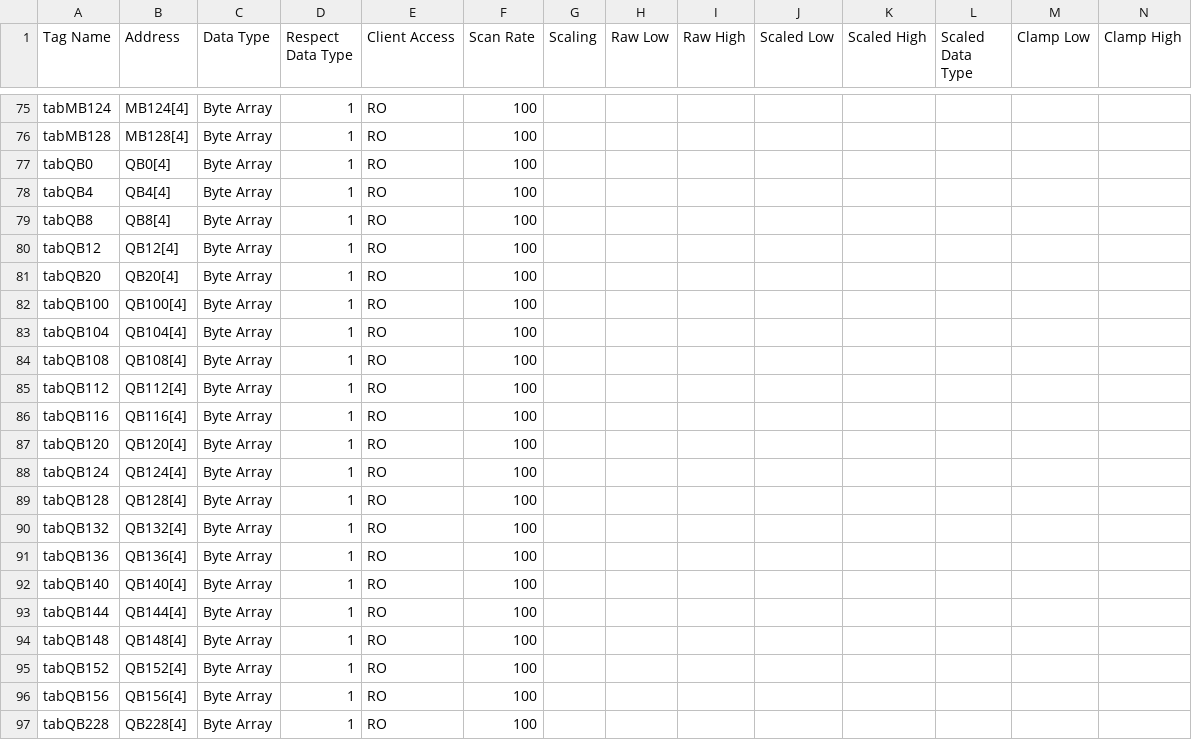
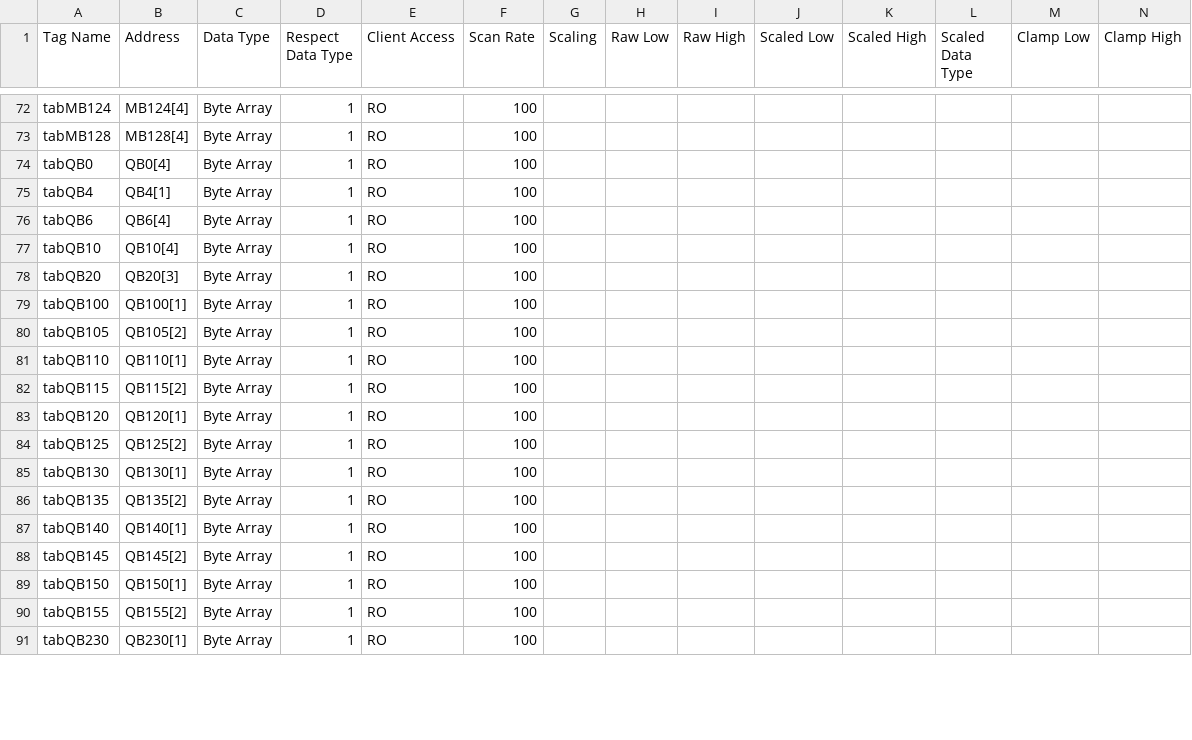
Before and after one commit to dkt64/tagsgenerator, a CSV file: plc.csv, drawn as a sheet; only a part is shown, gaps mark what is left out; removed rows and columns are numbered as before the commit, all else as after; rows hold the shown columns only; the diff covers the shown part only; the diff names each change by its address in the sheet, - before the commit and + after, or states it on an @@ line.

```diff
--- a/plc.csv
+++ b/plc.csv
-B75 (Address): QB4[4]
+B75 (Address): QB4[1]
-A76 (Tag Name): tabQB8
+A76 (Tag Name): tabQB6
-B76 (Address): QB8[4]
+B76 (Address): QB6[4]
-A77 (Tag Name): tabQB12
+A77 (Tag Name): tabQB10
-B77 (Address): QB12[4]
+B77 (Address): QB10[4]
-B78 (Address): QB20[4]
+B78 (Address): QB20[3]
-B79 (Address): QB100[4]
+B79 (Address): QB100[1]
-A80 (Tag Name): tabQB104
+A80 (Tag Name): tabQB105
-B80 (Address): QB104[4]
+B80 (Address): QB105[2]
-A81 (Tag Name): tabQB108
+A81 (Tag Name): tabQB110
-B81 (Address): QB108[4]
+B81 (Address): QB110[1]
-A82 (Tag Name): tabQB112
+A82 (Tag Name): tabQB115
-B82 (Address): QB112[4]
+B82 (Address): QB115[2]
-row 86: tabQB116 | QB116[4] | Byte Array | 1 | RO | 100
-B83 (Address): QB120[4]
+B83 (Address): QB120[1]
-A84 (Tag Name): tabQB124
+A84 (Tag Name): tabQB125
-B84 (Address): QB124[4]
+B84 (Address): QB125[2]
-row 89: tabQB128 | QB128[4] | Byte Array | 1 | RO | 100
-A85 (Tag Name): tabQB132
+A85 (Tag Name): tabQB130
-B85 (Address): QB132[4]
+B85 (Address): QB130[1]
-A86 (Tag Name): tabQB136
+A86 (Tag Name): tabQB135
-B86 (Address): QB136[4]
+B86 (Address): QB135[2]
-B87 (Address): QB140[4]
+B87 (Address): QB140[1]
-A88 (Tag Name): tabQB144
+A88 (Tag Name): tabQB145
-B88 (Address): QB144[4]
+B88 (Address): QB145[2]
-row 94: tabQB148 | QB148[4] | Byte Array | 1 | RO | 100
-A89 (Tag Name): tabQB152
+A89 (Tag Name): tabQB150
-B89 (Address): QB152[4]
+B89 (Address): QB150[1]
-A90 (Tag Name): tabQB156
+A90 (Tag Name): tabQB155
-B90 (Address): QB156[4]
+B90 (Address): QB155[2]
-A91 (Tag Name): tabQB228
+A91 (Tag Name): tabQB230
-B91 (Address): QB228[4]
+B91 (Address): QB230[1]
```
Also changed, not shown: 3 removed rows and 50 edited cells elsewhere in this file, iot.csv, 1 other file.
